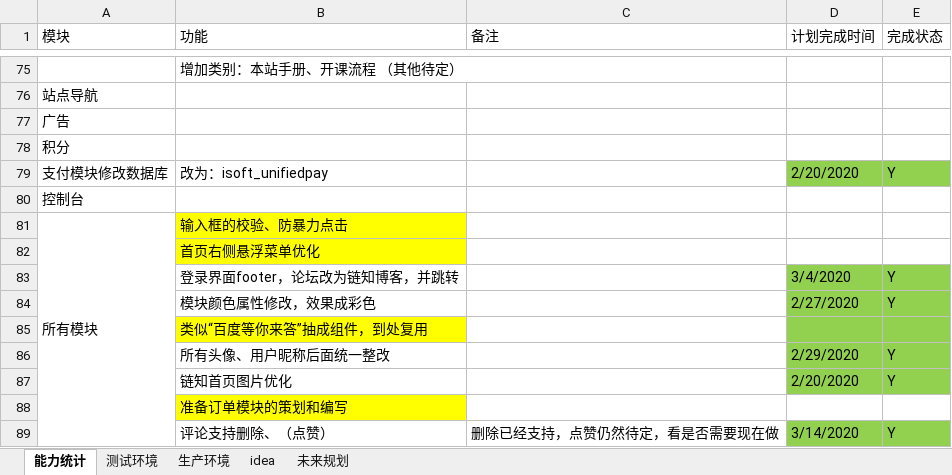
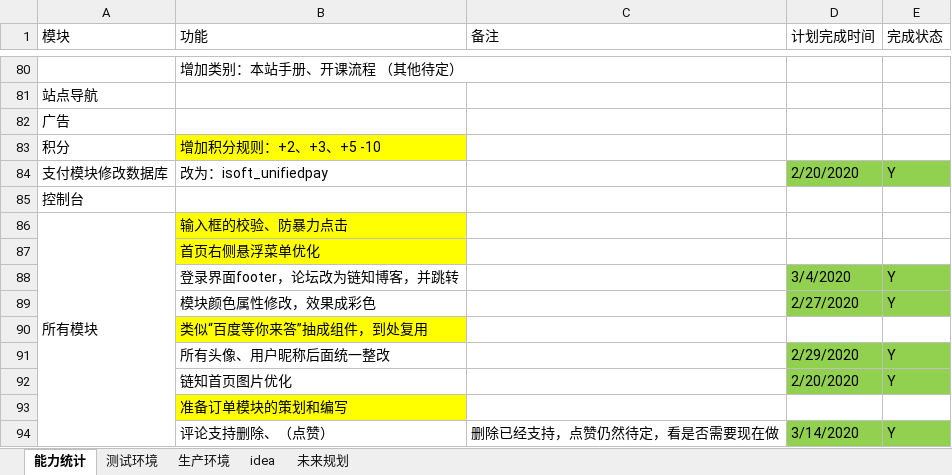
Before and after one commit to 389093982/isoft, an Excel workbook: isoft_doc/工作安排.xlsx, sheet 能力统计, drawn as a sheet; only a part is shown, gaps mark what is left out; values as stored, in another font and other column widths than the file's, no borders; addresses are those after the commit; the diff covers the shown part only; the diff names each change by its address in the sheet, - before the commit and + after, or states it on an @@ line.

```diff
--- a/isoft_doc/工作安排.xlsx (sheet 能力统计)
+++ b/isoft_doc/工作安排.xlsx (sheet 能力统计)
-B83 (功能): (empty)
+B83 (功能): 增加积分规则：+2、+3、+5 -10
-B83 fill: none
+B83 fill: #FFFF00
-D90:E90 fill: #92D050
+D90:E90 fill: none
```
Also changed, not shown: 7 added rows, 2 edited cells and cell formats elsewhere in this sheet, 1 other file.
